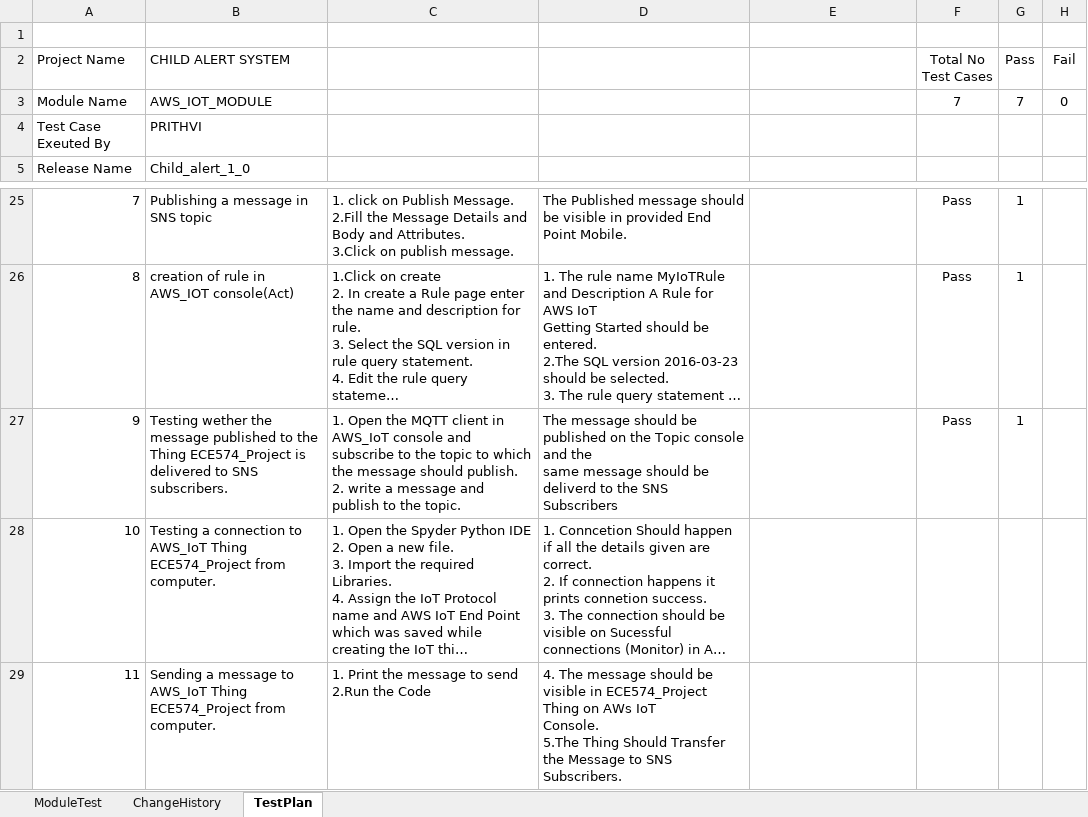
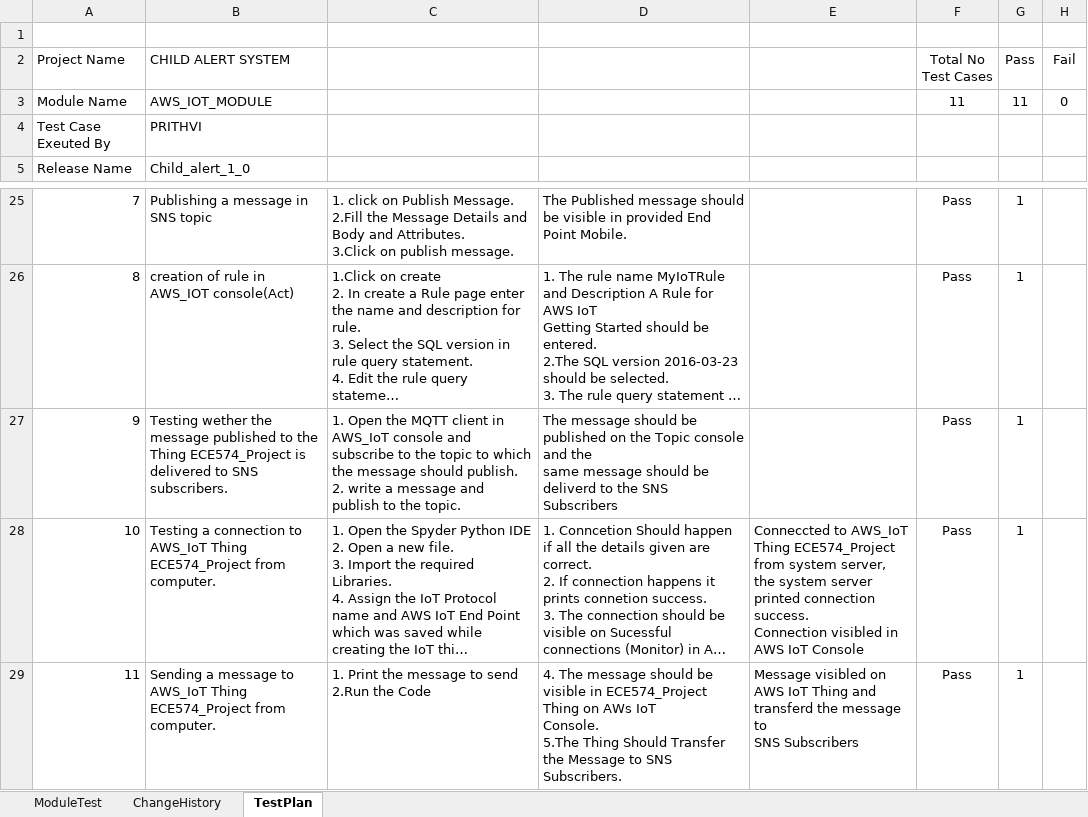
Before and after one commit to prithvi14/ChildAlertSystem, an Excel workbook: ChildAlertSystem/ModuleTesting/CHILDALERT_AWS_IOT_MODULE_TEST_PLAN.xlsx, sheet TestPlan, drawn as a sheet; only a part is shown, gaps mark what is left out; long unchanged cells end in …; values as stored, in another font and other column widths than the file's, no borders; charts and pictures not drawn; ↵ is a line break in a cell; the diff names each change by its address in the sheet, - before the commit and + after, or states it on an @@ line.

Commit message:
Add files via upload

```diff
--- a/ChildAlertSystem/ModuleTesting/CHILDALERT_AWS_IOT_MODULE_TEST_PLAN.xlsx (sheet TestPlan)
+++ b/ChildAlertSystem/ModuleTesting/CHILDALERT_AWS_IOT_MODULE_TEST_PLAN.xlsx (sheet TestPlan)
-F3 (Total No Test Cases): 7
+F3 (Total No Test Cases): 11
-G3 (Pass): 7
+G3 (Pass): 11
-E28: (empty)
+E28: Conneccted to AWS_IoT Thing ECE574_Project from system server, ↵ the system server printed connection success. ↵ Connection visibled in AWS IoT Console
-F28:F29 (Total No Test Cases): (empty)
+F28:F29 (Total No Test Cases): Pass
-G28:G29 (Pass): (empty)
+G28:G29 (Pass): 1
-E29: (empty)
+E29: Message visibled on AWS IoT Thing and transferd the message to ↵ SNS Subscribers
```
